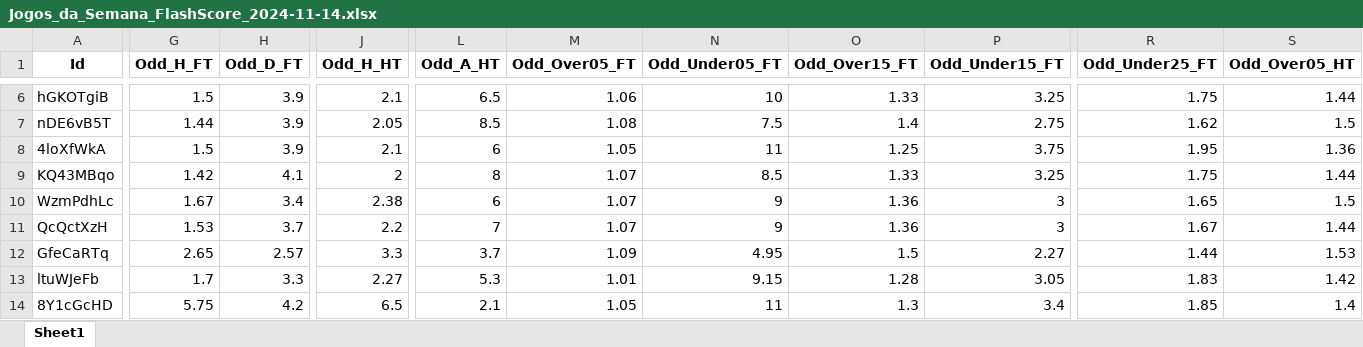
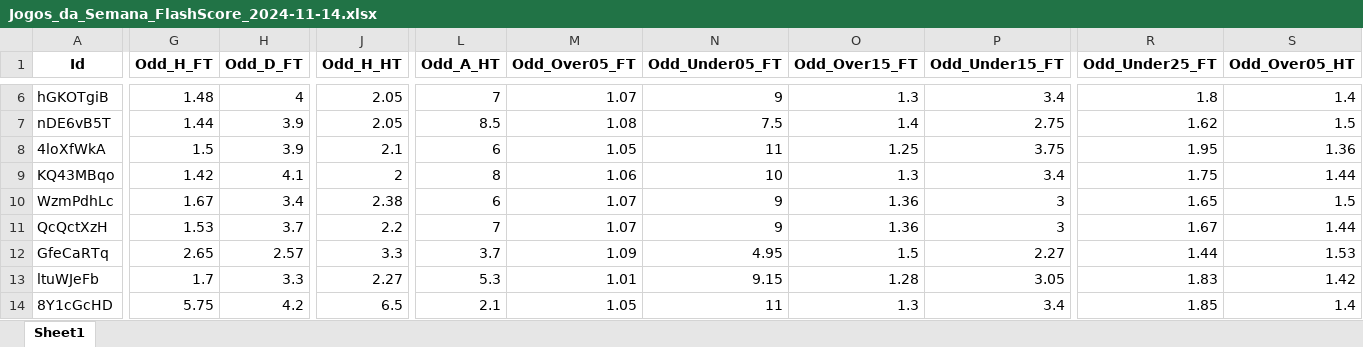
Before and after one commit to mtprado88/jogos_full, an Excel workbook: Jogos_da_Semana_FlashScore_2024-11-14.xlsx, sheet Sheet1, drawn as a sheet; only a part is shown, gaps mark what is left out; values as stored, in another font and other column widths than the file's, no borders; the diff covers the shown part only; the diff names each change by its address in the sheet, - before the commit and + after, or states it on an @@ line.

```diff
--- a/Jogos_da_Semana_FlashScore_2024-11-14.xlsx (sheet Sheet1)
+++ b/Jogos_da_Semana_FlashScore_2024-11-14.xlsx (sheet Sheet1)
-G6 (Odd_H_FT): 1.5
+G6 (Odd_H_FT): 1.48
-H6 (Odd_D_FT): 3.9
+H6 (Odd_D_FT): 4
-J6 (Odd_H_HT): 2.1
+J6 (Odd_H_HT): 2.05
-L6 (Odd_A_HT): 6.5
+L6 (Odd_A_HT): 7
-M6 (Odd_Over05_FT): 1.06
+M6 (Odd_Over05_FT): 1.07
-N6 (Odd_Under05_FT): 10
+N6 (Odd_Under05_FT): 9
-O6 (Odd_Over15_FT): 1.33
+O6 (Odd_Over15_FT): 1.3
-P6 (Odd_Under15_FT): 3.25
+P6 (Odd_Under15_FT): 3.4
-R6 (Odd_Under25_FT): 1.75
+R6 (Odd_Under25_FT): 1.8
-S6 (Odd_Over05_HT): 1.44
+S6 (Odd_Over05_HT): 1.4
-M9 (Odd_Over05_FT): 1.07
+M9 (Odd_Over05_FT): 1.06
-N9 (Odd_Under05_FT): 8.5
+N9 (Odd_Under05_FT): 10
-O9 (Odd_Over15_FT): 1.33
+O9 (Odd_Over15_FT): 1.3
-P9 (Odd_Under15_FT): 3.25
+P9 (Odd_Under15_FT): 3.4
```
Also changed, not shown: 33 edited cells elsewhere in this sheet.
